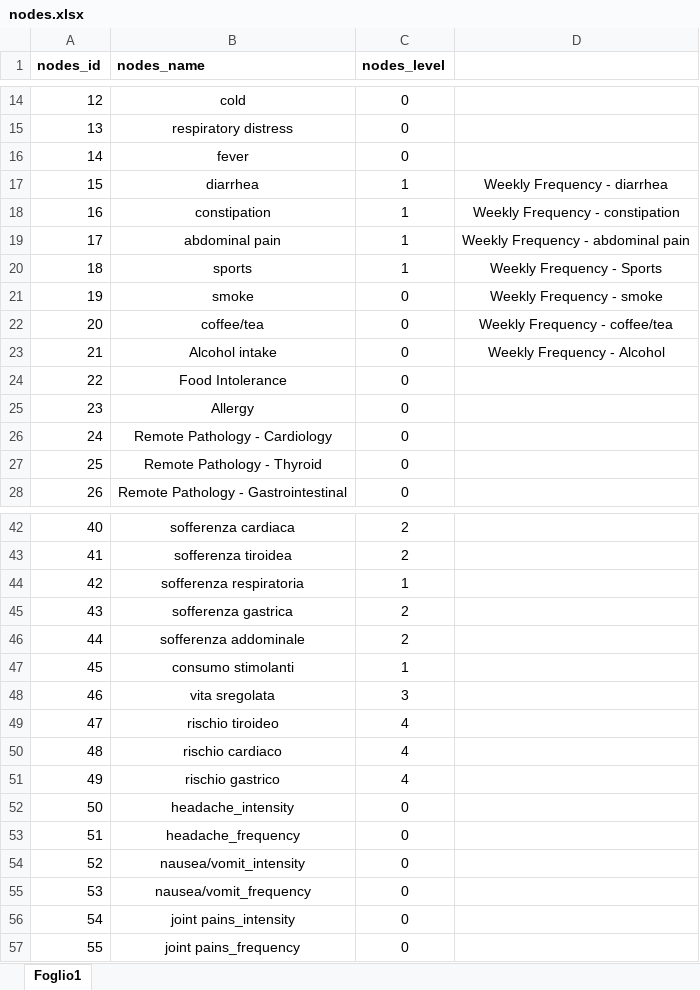
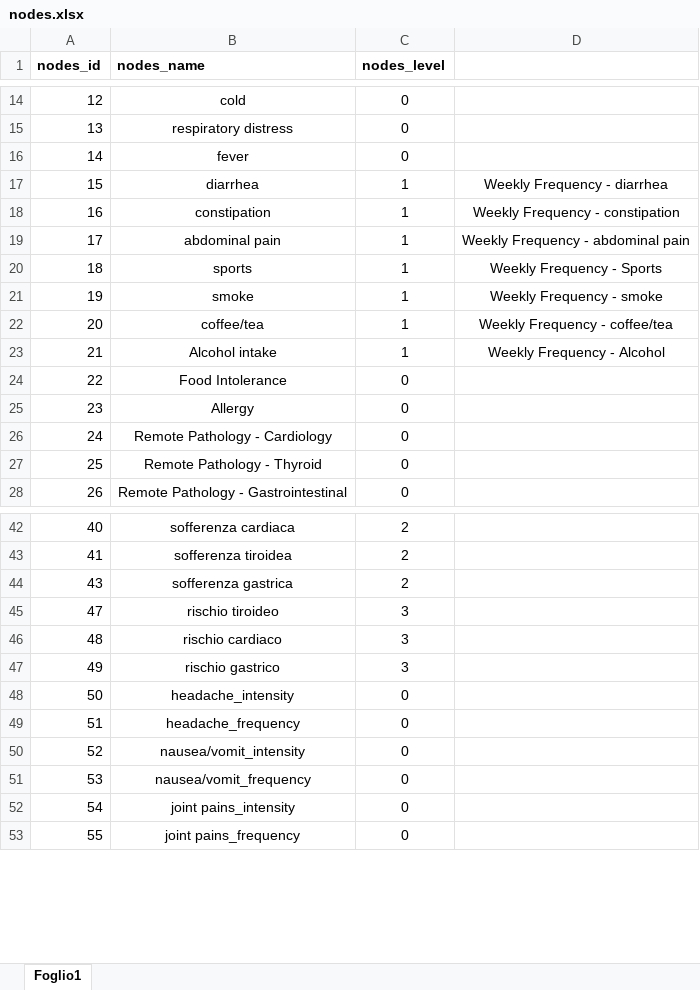
Before and after one commit to signorlanceuppercut/bio_ml_project, an Excel workbook: resources/fuzzy_rules/nodes.xlsx, sheet Foglio1, drawn as a sheet; only a part is shown, gaps mark what is left out; values as stored, in another font and other column widths than the file's, no borders; removed rows and columns are numbered as before the commit, all else as after; the diff covers the shown part only; the diff names each change by its address in the sheet, - before the commit and + after, or states it on an @@ line.

```diff
--- a/resources/fuzzy_rules/nodes.xlsx (sheet Foglio1)
+++ b/resources/fuzzy_rules/nodes.xlsx (sheet Foglio1)
-C21:C23 (nodes_level): 0
+C21:C23 (nodes_level): 1
-row 44: 42 | sofferenza respiratoria | 1
-row 46: 44 | sofferenza addominale | 2
-row 47: 45 | consumo stimolanti | 1
-row 48: 46 | vita sregolata | 3
-C45:C47 (nodes_level): 4
+C45:C47 (nodes_level): 3
```
Also changed, not shown: 24 added rows elsewhere in this sheet, resources/dataset/our_data_set_test.xlsx, resources/dataset/our_data_set_test_NODMA.xlsx, 12 other files.
